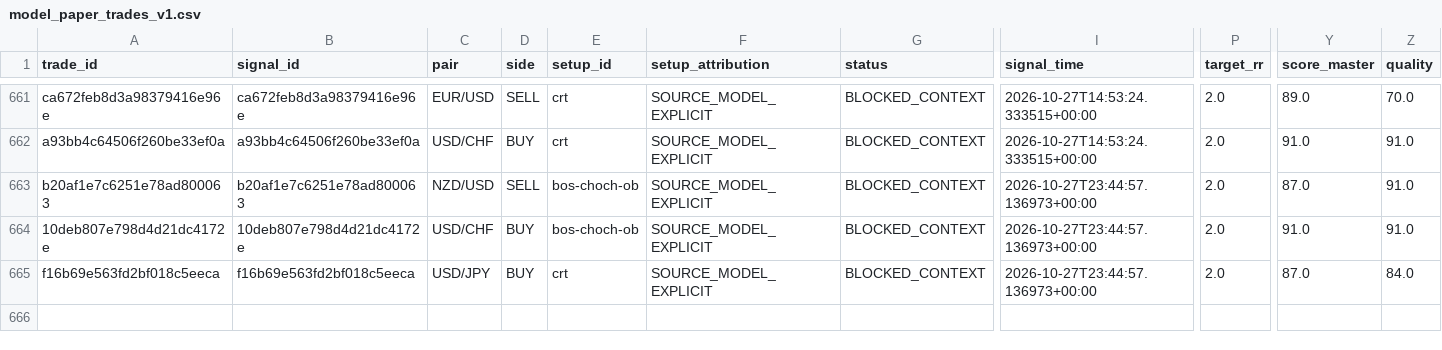
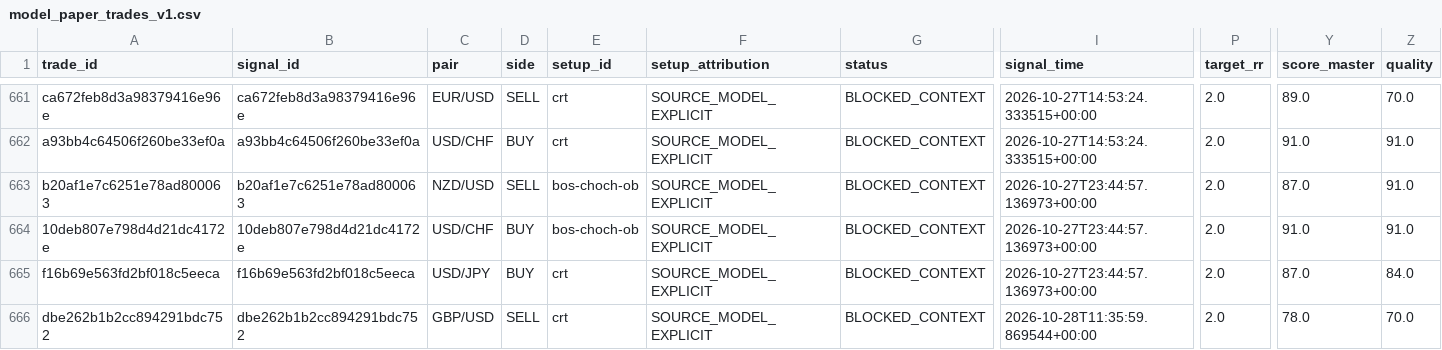
Before and after one commit to aparecidomikael97-ship-it/usd-macro-pro-v4, a CSV file: dados/model_paper_trades_v1.csv, drawn as a sheet; only a part is shown, gaps mark what is left out; rows hold the shown columns only; the diff names each change by its address in the sheet, - before the commit and + after, or states it on an @@ line.

```diff
--- a/dados/model_paper_trades_v1.csv
+++ b/dados/model_paper_trades_v1.csv
+row 666: dbe262b1b2cc894291bdc752 | dbe262b1b2cc894291bdc752 | GBP/USD | SELL | crt | SOURCE_MODEL_EXPLICIT | BLOCKED_CONTEXT | 2026-10-28T11:35:59.869544+00:00 | 2.0 | 78.0 | 70.0
```
